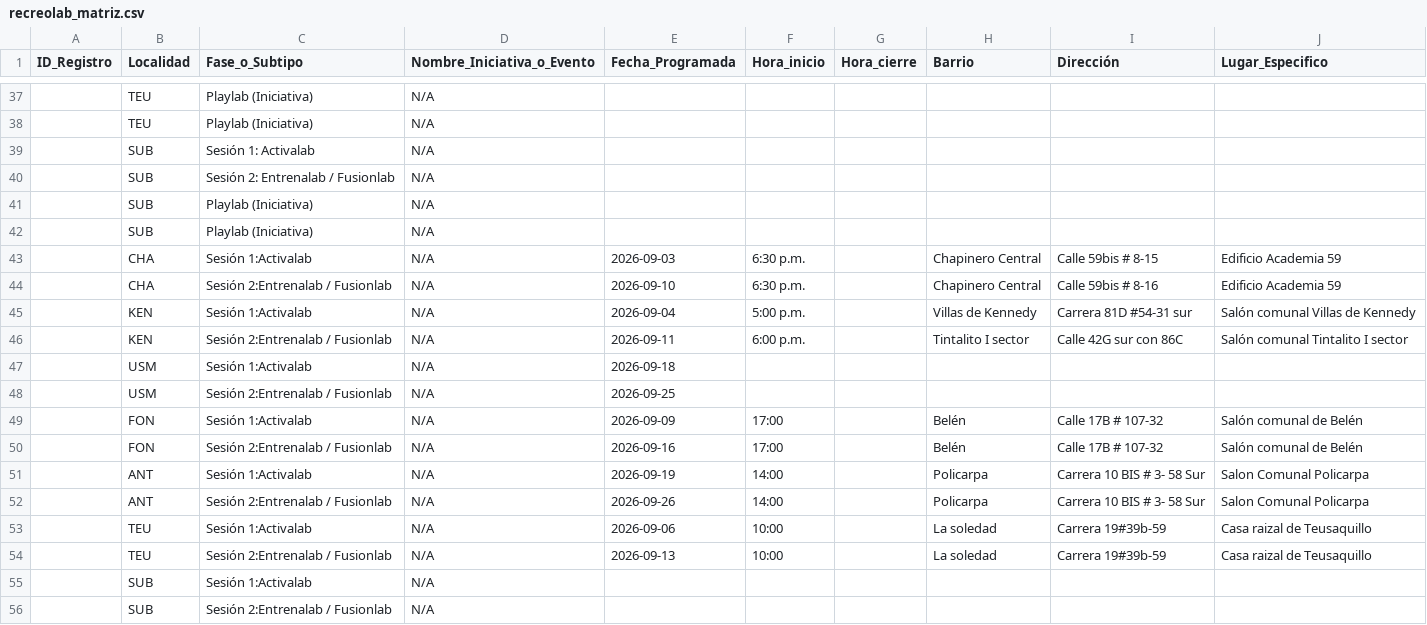
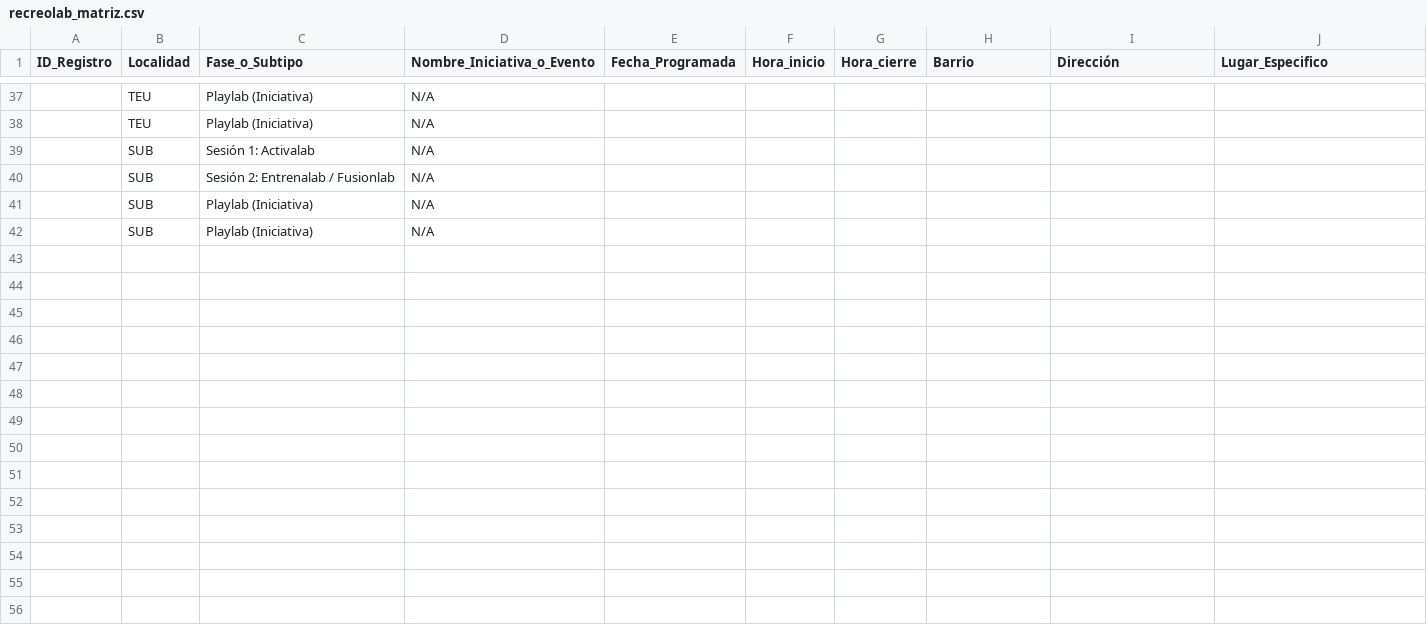
Before and after one commit to soy-juandi/recreolab-data, a CSV file: recreolab_matriz.csv, drawn as a sheet; only a part is shown, gaps mark what is left out; the diff names each change by its address in the sheet, - before the commit and + after, or states it on an @@ line.

Commit message:
Actualización automática recreolab_matriz.csv

```diff
--- a/recreolab_matriz.csv
+++ b/recreolab_matriz.csv
-row 43:  | CHA | Sesión 1:Activalab | N/A | 2026-09-03 | 6:30 p.m. |  | Chapinero Central | Calle 59bis # 8-15 | Edificio Academia 59
-row 44:  | CHA | Sesión 2:Entrenalab / Fusionlab | N/A | 2026-09-10 | 6:30 p.m. |  | Chapinero Central | Calle 59bis # 8-16 | Edificio Academia 59
-row 45:  | KEN | Sesión 1:Activalab | N/A | 2026-09-04 | 5:00 p.m. |  | Villas de Kennedy | Carrera 81D #54-31 sur | Salón comunal Villas de Kennedy
-row 46:  | KEN | Sesión 2:Entrenalab / Fusionlab | N/A | 2026-09-11 | 6:00 p.m. |  | Tintalito I sector | Calle 42G sur con 86C | Salón comunal Tintalito I sector
-row 47:  | USM | Sesión 1:Activalab | N/A | 2026-09-18
-row 48:  | USM | Sesión 2:Entrenalab / Fusionlab | N/A | 2026-09-25
-row 49:  | FON | Sesión 1:Activalab | N/A | 2026-09-09 | 17:00 |  | Belén | Calle 17B # 107-32 | Salón comunal de Belén
-row 50:  | FON | Sesión 2:Entrenalab / Fusionlab | N/A | 2026-09-16 | 17:00 |  | Belén | Calle 17B # 107-32 | Salón comunal de Belén
-row 51:  | ANT | Sesión 1:Activalab | N/A | 2026-09-19 | 14:00 |  | Policarpa | Carrera 10 BIS # 3- 58 Sur | Salon Comunal Policarpa
-row 52:  | ANT | Sesión 2:Entrenalab / Fusionlab | N/A | 2026-09-26 | 14:00 |  | Policarpa | Carrera 10 BIS # 3- 58 Sur | Salon Comunal Policarpa
-row 53:  | TEU | Sesión 1:Activalab | N/A | 2026-09-06 | 10:00 |  | La soledad | Carrera 19#39b-59 | Casa raizal de Teusaquillo
-row 54:  | TEU | Sesión 2:Entrenalab / Fusionlab | N/A | 2026-09-13 | 10:00 |  | La soledad | Carrera 19#39b-59 | Casa raizal de Teusaquillo
-row 55:  | SUB | Sesión 1:Activalab | N/A
-row 56:  | SUB | Sesión 2:Entrenalab / Fusionlab | N/A
```
